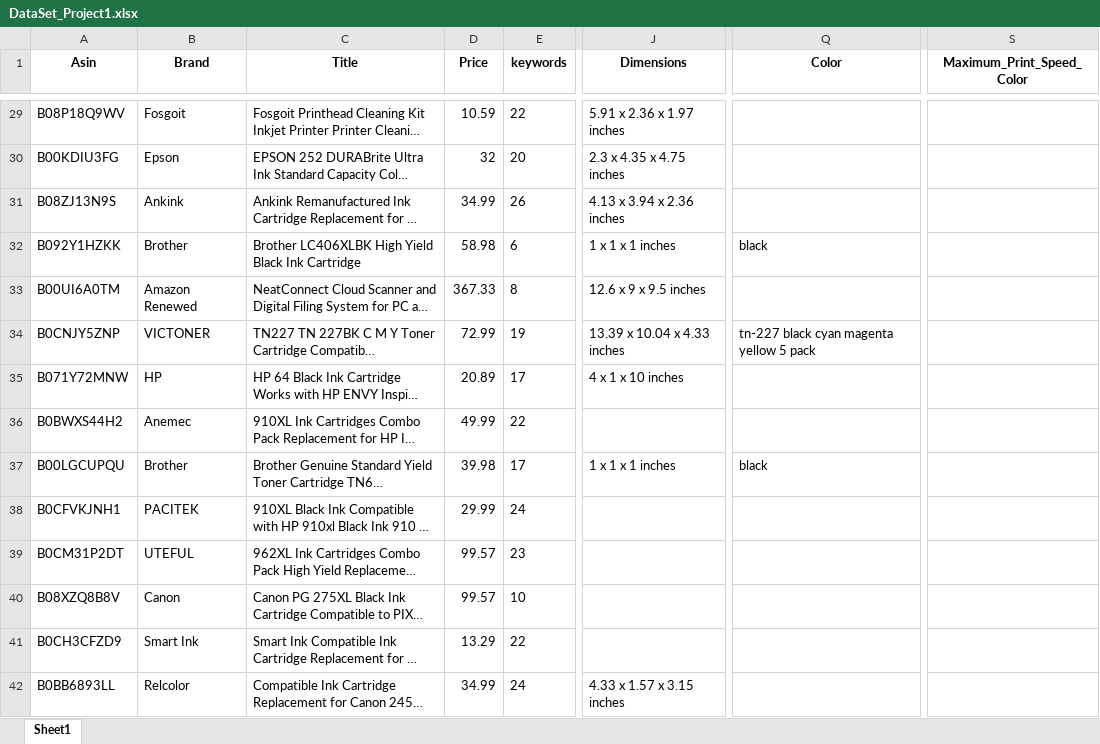
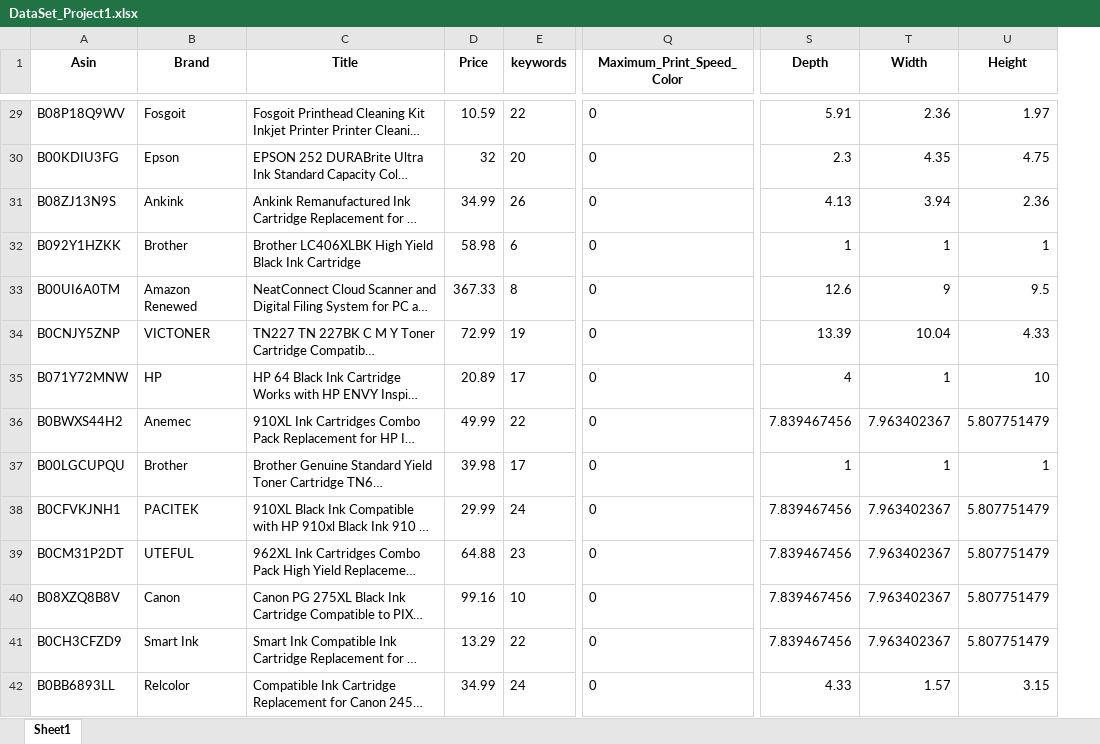
Before and after one commit to yasmen24/DATA_Science_project, an Excel workbook: DataSet_Project1.xlsx, sheet Sheet1, drawn as a sheet; only a part is shown, gaps mark what is left out; long unchanged cells end in …; values as stored, in another font and other column widths than the file's, no borders; removed rows and columns are numbered as before the commit, all else as after; the diff covers the shown part only; the diff names each change by its address in the sheet, - before the commit and + after, or states it on an @@ line.

```diff
--- a/DataSet_Project1.xlsx (sheet Sheet1)
+++ b/DataSet_Project1.xlsx (sheet Sheet1)
-column J (Dimensions), rows 29-42: 5.91 x 2.36 x 1.97 inches | 2.3 x 4.35 x 4.75 inches | 4.13 x 3.94 x 2.36 inches | 1 x 1 x 1 inches | 12.6 x 9 x 9.5 inches | 13.39 x 10.04 x 4.33 inches | 4 x 1 x 10 inches |  | 1 x 1 x 1 inches |  |  |  |  | 4.33 x 1.57 x 3.15 inches
-column Q (Color), rows 32-37: black |  | tn-227 black cyan magenta yellow 5 pack |  |  | black
+column S (Depth), rows 29-42: 5.91 | 2.3 | 4.13 | 1 | 12.6 | 13.39 | 4 | 7.839467456 | 1 | 7.839467456 | 7.839467456 | 7.839467456 | 7.839467456 | 4.33
+column T (Width), rows 29-42: 2.36 | 4.35 | 3.94 | 1 | 9 | 10.04 | 1 | 7.963402367 | 1 | 7.963402367 | 7.963402367 | 7.963402367 | 7.963402367 | 1.57
+column U (Height), rows 29-42: 1.97 | 4.75 | 2.36 | 1 | 9.5 | 4.33 | 10 | 5.807751479 | 1 | 5.807751479 | 5.807751479 | 5.807751479 | 5.807751479 | 3.15
-Q29:Q42 (Maximum_Print_Speed_Color): (empty)
+Q29:Q42 (Maximum_Print_Speed_Color): 0
-D39 (Price): 99.57
+D39 (Price): 64.88
-D40 (Price): 99.57
+D40 (Price): 99.16
```
Also changed, not shown: 278 edited cells elsewhere in this sheet, 1 other file.
